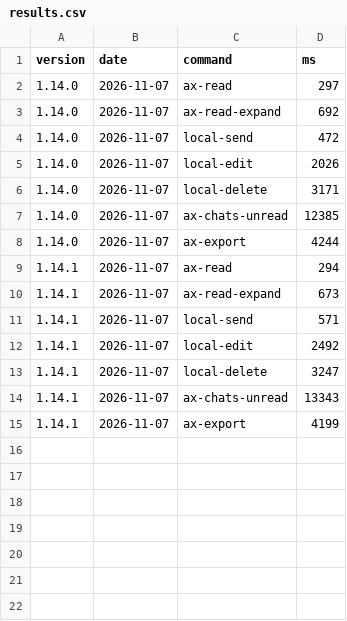
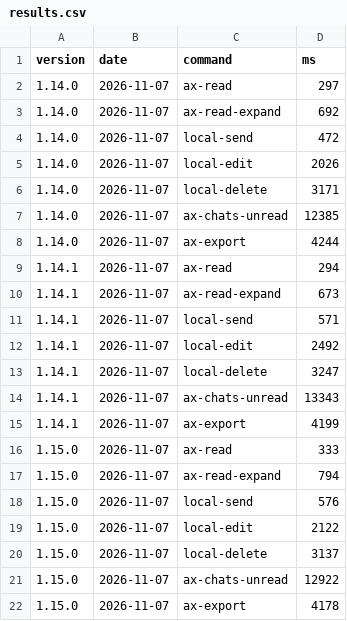
Before and after one commit to JungHoonGhae/openkakao-cli, a CSV file: bench/results.csv, drawn as a sheet; the diff names each change by its address in the sheet, - before the commit and + after, or states it on an @@ line.

```diff
--- a/bench/results.csv
+++ b/bench/results.csv
+row 16: 1.15.0 | 2026-11-07 | ax-read | 333
+row 17: 1.15.0 | 2026-11-07 | ax-read-expand | 794
+row 18: 1.15.0 | 2026-11-07 | local-send | 576
+row 19: 1.15.0 | 2026-11-07 | local-edit | 2122
+row 20: 1.15.0 | 2026-11-07 | local-delete | 3137
+row 21: 1.15.0 | 2026-11-07 | ax-chats-unread | 12922
+row 22: 1.15.0 | 2026-11-07 | ax-export | 4178
```
Also changed, not shown: 9 other files.
